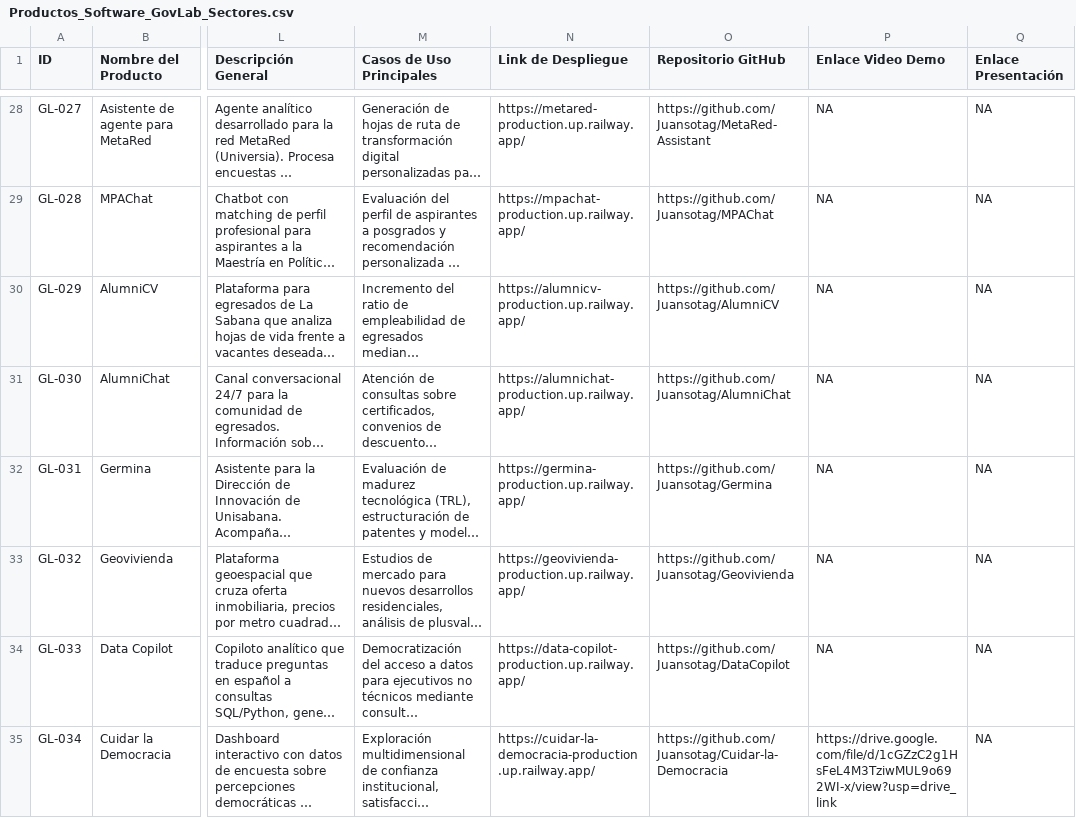
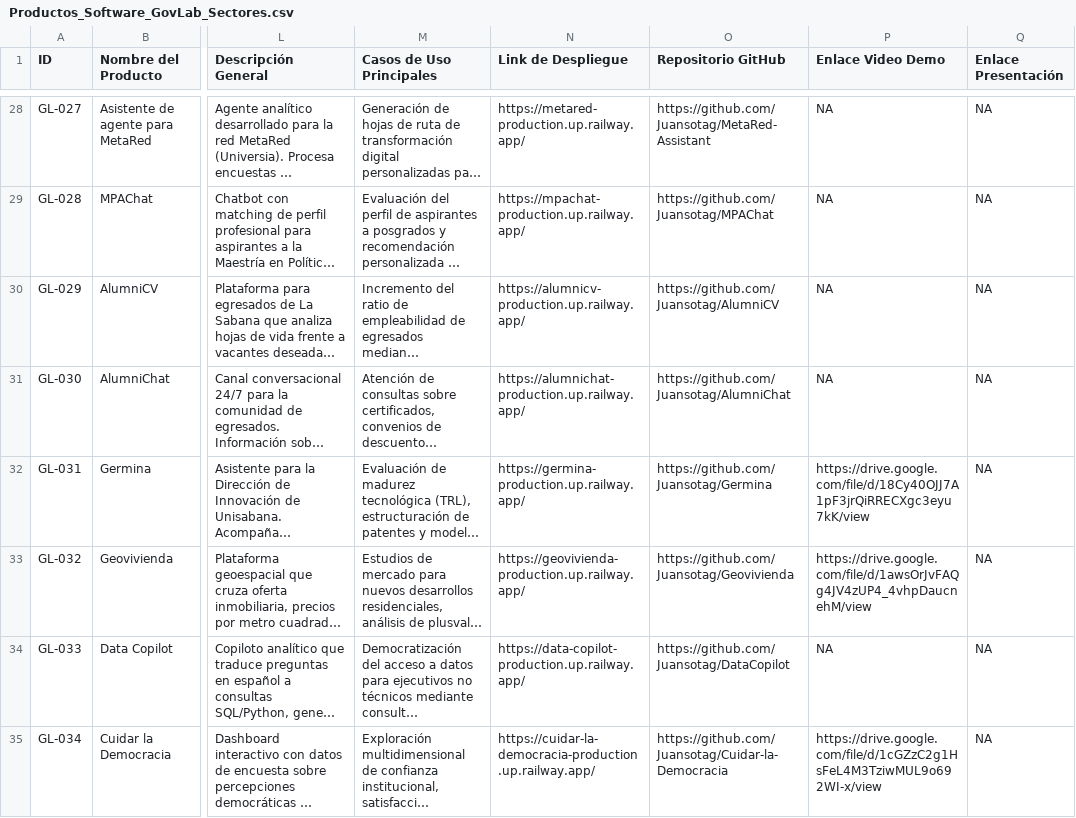
Before and after one commit to Juansotag/Portafolio_govlab, a CSV file: Productos_Software_GovLab_Sectores.csv, drawn as a sheet; only a part is shown, gaps mark what is left out; long unchanged cells end in …; the diff covers the shown part only; the diff names each change by its address in the sheet, - before the commit and + after, or states it on an @@ line.

Commit message:
feat: add video processing utilities and update product metadata links

```diff
--- a/Productos_Software_GovLab_Sectores.csv
+++ b/Productos_Software_GovLab_Sectores.csv
-P32 (Enlace Video Demo): NA
+P32 (Enlace Video Demo): https://drive.google.com/file/d/18Cy40OJJ7A1pF3jrQiRRECXgc3eyu7kK/view
-P33 (Enlace Video Demo): NA
+P33 (Enlace Video Demo): https://drive.google.com/file/d/1awsOrJvFAQg4JV4zUP4_4vhpDaucnehM/view
-P35 (Enlace Video Demo): https://drive.google.com/file/d/1cGZzC2g1HsFeL4M3TziwMUL9o692WI-x/view?usp=drive_link
+P35 (Enlace Video Demo): https://drive.google.com/file/d/1cGZzC2g1HsFeL4M3TziwMUL9o692WI-x/view
```
Also changed, not shown: 24 edited cells elsewhere in this file, 4 other files.
